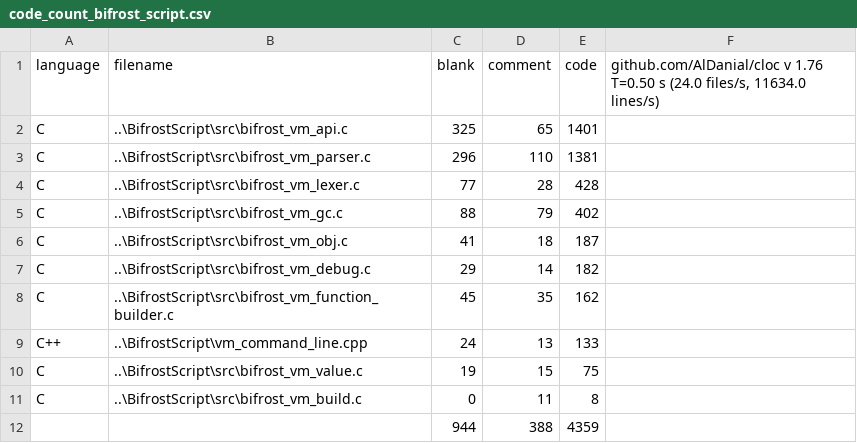
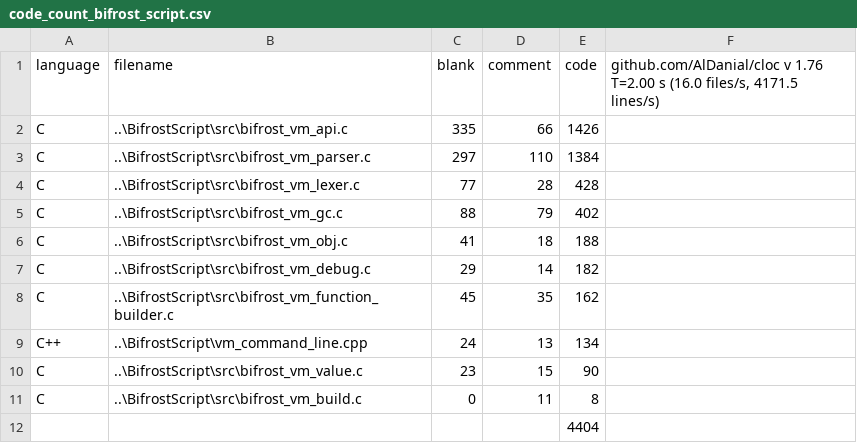
Before and after one commit to BluFedora/BifrostEngine, a CSV file: cloc/code_count_bifrost_script.csv, drawn as a sheet.

```diff
--- a/cloc/code_count_bifrost_script.csv
+++ b/cloc/code_count_bifrost_script.csv
@@ -1,12 +1,12 @@
-language,filename,blank,comment,code,"github.com/AlDanial/cloc v 1.76  T=0.50 s (24.0 files/s, 11634.0 lines/s)"
-C,..\BifrostScript\src\bifrost_vm_api.c,325,65,1401,
-C,..\BifrostScript\src\bifrost_vm_parser.c,296,110,1381,
+language,filename,blank,comment,code,"github.com/AlDanial/cloc v 1.76  T=2.00 s (16.0 files/s, 4171.5 lines/s)"
+C,..\BifrostScript\src\bifrost_vm_api.c,335,66,1426,
+C,..\BifrostScript\src\bifrost_vm_parser.c,297,110,1384,
 C,..\BifrostScript\src\bifrost_vm_lexer.c,77,28,428,
 C,..\BifrostScript\src\bifrost_vm_gc.c,88,79,402,
-C,..\BifrostScript\src\bifrost_vm_obj.c,41,18,187,
+C,..\BifrostScript\src\bifrost_vm_obj.c,41,18,188,
 C,..\BifrostScript\src\bifrost_vm_debug.c,29,14,182,
 C,..\BifrostScript\src\bifrost_vm_function_builder.c,45,35,162,
-C++,..\BifrostScript\vm_command_line.cpp,24,13,133,
-C,..\BifrostScript\src\bifrost_vm_value.c,19,15,75,
+C++,..\BifrostScript\vm_command_line.cpp,24,13,134,
+C,..\BifrostScript\src\bifrost_vm_value.c,23,15,90,
 C,..\BifrostScript\src\bifrost_vm_build.c,0,11,8,
-,,944,388,4359,
+,,,,4404,
```
Also changed, not shown: cloc/code_count_bifrost.csv, 49 other files.
